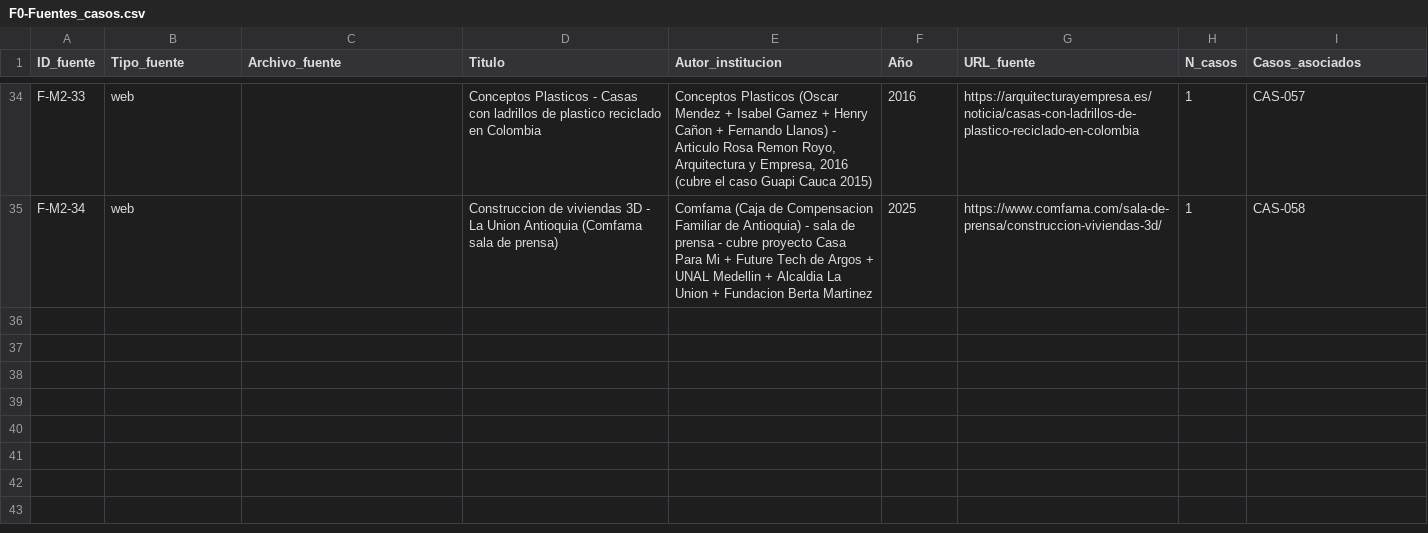
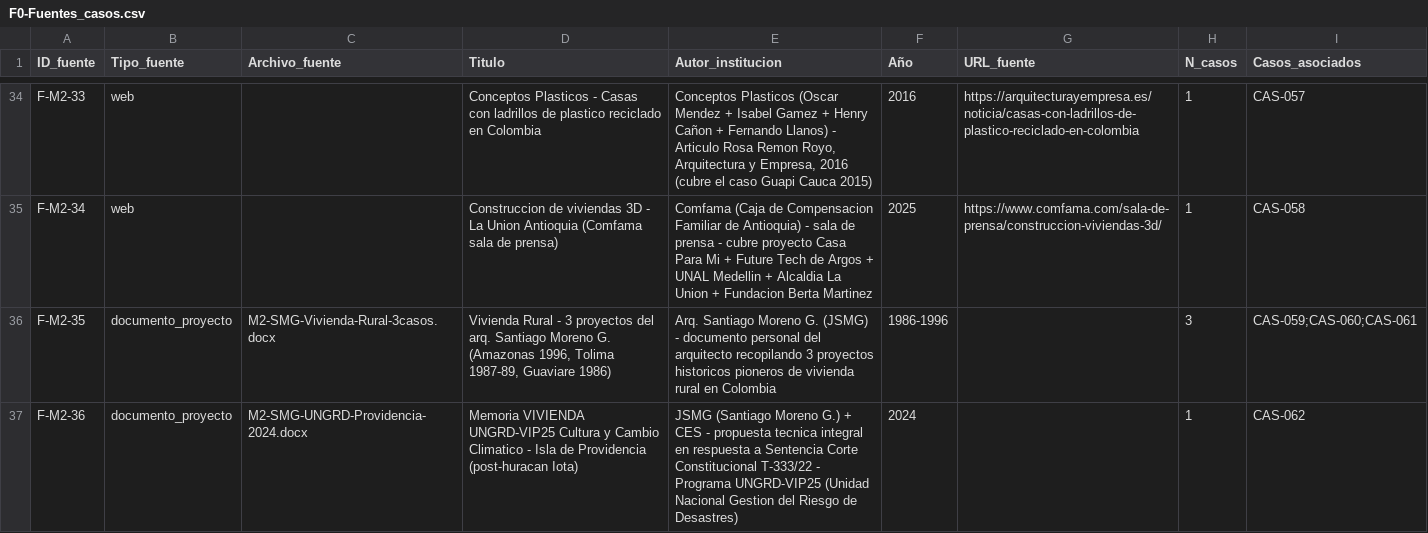
Before and after one commit to anamamoreno/Arquitectura-rural, a CSV file: docs/F0-Fuentes_casos.csv, drawn as a sheet; only a part is shown, gaps mark what is left out.

```diff
--- a/docs/F0-Fuentes_casos.csv
+++ b/docs/F0-Fuentes_casos.csv
@@ -35 +35,3 @@ F-M2-33,web,,Conceptos Plasticos - Casas con ladrillos de plastico reciclado en
 F-M2-34,web,,Construccion de viviendas 3D - La Union Antioquia (Comfama sala de prensa),Comfama (Caja de Compensacion Familiar de Antioquia) - sala de prensa - cubre proyecto Casa Para Mi + Future Tech de Argos + UNAL Medellin + Alcaldia La Union + Fundacion Berta Martinez,2025,https://www.comfama.com/sala-de-prensa/construccion-viviendas-3d/,1,CAS-058
+F-M2-35,documento_proyecto,M2-SMG-Vivienda-Rural-3casos.docx,"Vivienda Rural - 3 proyectos del arq. Santiago Moreno G. (Amazonas 1996, Tolima 1987-89, Guaviare 1986)",Arq. Santiago Moreno G. (JSMG) - documento personal del arquitecto recopilando 3 proyectos historicos pioneros de vivienda rural en Colombia,1986-1996,,3,CAS-059;CAS-060;CAS-061
+F-M2-36,documento_proyecto,M2-SMG-UNGRD-Providencia-2024.docx,Memoria VIVIENDA UNGRD-VIP25 Cultura y Cambio Climatico - Isla de Providencia (post-huracan Iota),JSMG (Santiago Moreno G.) + CES - propuesta tecnica integral en respuesta a Sentencia Corte Constitucional T-333/22 - Programa UNGRD-VIP25 (Unidad Nacional Gestion del Riesgo de Desastres),2024,,1,CAS-062
```
Also changed, not shown: 2 other files.
